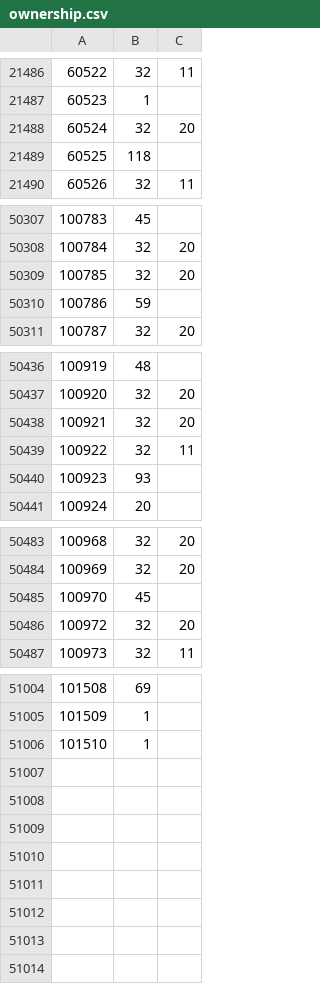
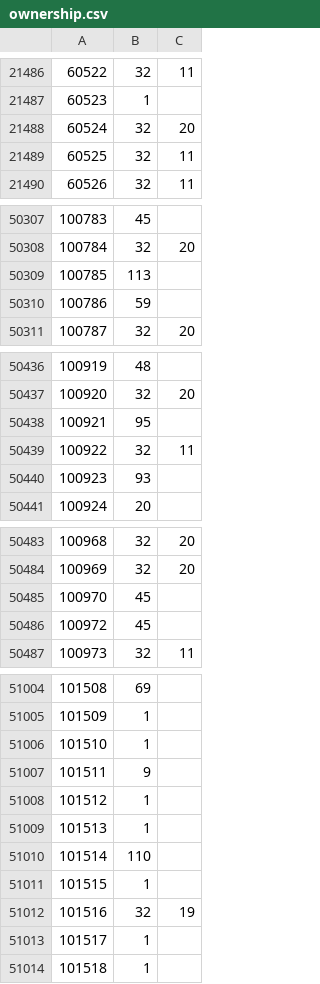
Before and after one commit to rolandteam-dev/claude-code-projects, a CSV file: battr-logs/state/ownership.csv, drawn as a sheet; only a part is shown, gaps mark what is left out; the diff covers the shown part only.

```diff
--- a/battr-logs/state/ownership.csv
+++ b/battr-logs/state/ownership.csv
@@ -21488,3 +21488,3 @@
 60524,32,20
-60525,118,
+60525,32,11
 60526,32,11
@@ -50308,3 +50308,3 @@
 100784,32,20
-100785,32,20
+100785,113,
 100786,59,
@@ -50437,3 +50437,3 @@
 100920,32,20
-100921,32,20
+100921,95,
 100922,32,11
@@ -50485,3 +50485,3 @@
 100970,45,
-100972,32,20
+100972,45,
 100973,32,11
@@ -51006 +51006,9 @@
 101510,1,
+101511,9,
+101512,1,
+101513,1,
+101514,110,
+101515,1,
+101516,32,19
+101517,1,
+101518,1,
```
Also changed, not shown: 26 edited cells elsewhere in this file, battr-logs/comparison.csv, battr-logs/state/stages.csv, 2 other files.
